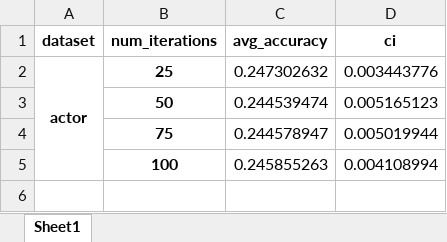
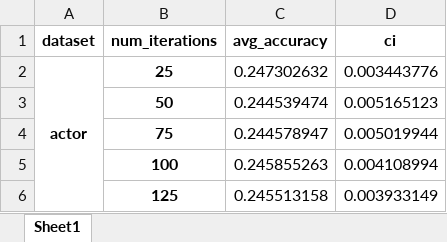
Before and after one commit to hieubkvn123/BORF, an Excel workbook: results/summary_node_classification_GIN_sdrf.csv.xlsx, sheet Sheet1, drawn as a sheet; values as stored, in another font and other column widths than the file's, no borders; the diff names each change by its address in the sheet, - before the commit and + after, or states it on an @@ line.

```diff
--- a/results/summary_node_classification_GIN_sdrf.csv.xlsx (sheet Sheet1)
+++ b/results/summary_node_classification_GIN_sdrf.csv.xlsx (sheet Sheet1)
+row 6:  | 125 | 0.245513158 | 0.003933149
```
Also changed, not shown: results/summary_node_classification_GCN_None.csv.xlsx, results/summary_node_classification_GCN_borf.csv.xlsx, 3 other files.
